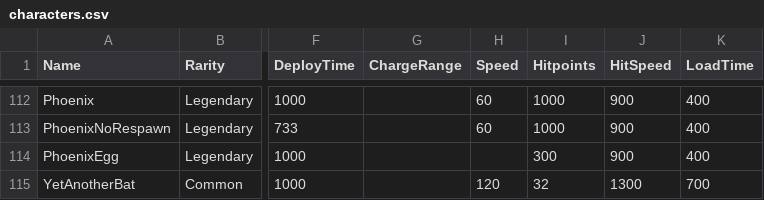
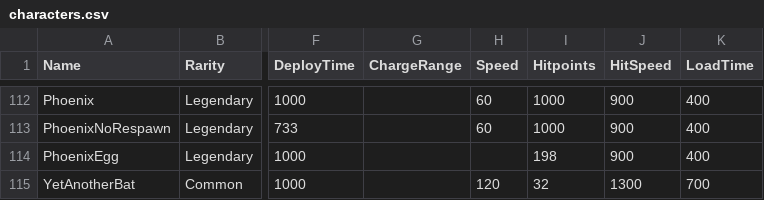
Before and after one commit to smlbiobot/cr-csv, a CSV file: assets/csv_logic/characters.csv, drawn as a sheet; only a part is shown, gaps mark what is left out; the diff names each change by its address in the sheet, - before the commit and + after, or states it on an @@ line.

```diff
--- a/assets/csv_logic/characters.csv
+++ b/assets/csv_logic/characters.csv
-I114 (Hitpoints): 300
+I114 (Hitpoints): 198
```
Also changed, not shown: assets/csv_client/client_globals.csv.
